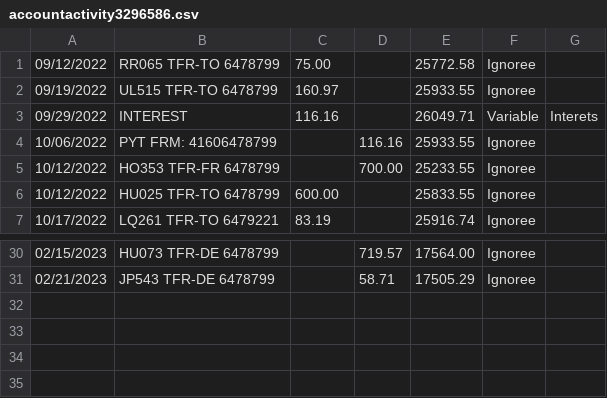
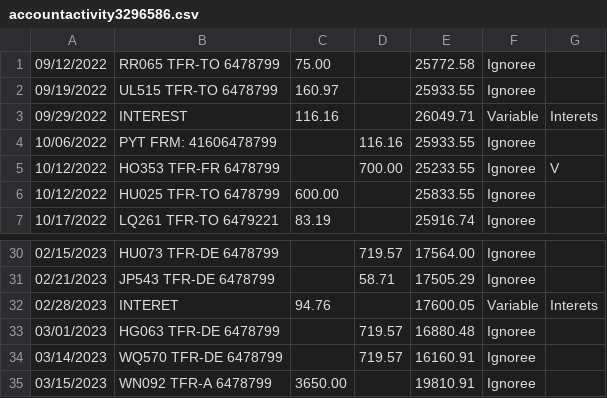
Before and after one commit to bercy46/TabulaPreProcessor, a CSV file: src/main/resources/accountactivity3296586.csv, drawn as a sheet; only a part is shown, gaps mark what is left out.

```diff
--- a/src/main/resources/accountactivity3296586.csv
+++ b/src/main/resources/accountactivity3296586.csv
@@ -4,3 +4,3 @@
 10/06/2022,PYT FRM: 41606478799,,116.16,25933.55,Ignoree,
-10/12/2022,HO353 TFR-FR 6478799,,700.00,25233.55,Ignoree,
+10/12/2022,HO353 TFR-FR 6478799,,700.00,25233.55,Ignoree,V
 10/12/2022,HU025 TFR-TO 6478799,600.00,,25833.55,Ignoree,
@@ -31 +31,5 @@
 02/21/2023,JP543 TFR-DE 6478799,,58.71,17505.29,Ignoree
+02/28/2023,INTERET             ,94.76,,17600.05,Variable,Interets
+03/01/2023,HG063 TFR-DE 6478799,,719.57,16880.48,Ignoree
+03/14/2023,WQ570 TFR-DE 6478799,,719.57,16160.91,Ignoree
+03/15/2023,WN092 TFR-A  6478799,3650.00,,19810.91,Ignoree
```
Also changed, not shown: src/main/resources/accountactivity6478799.csv, src/main/resources/accountactivity6479221.csv, 4 other files.
